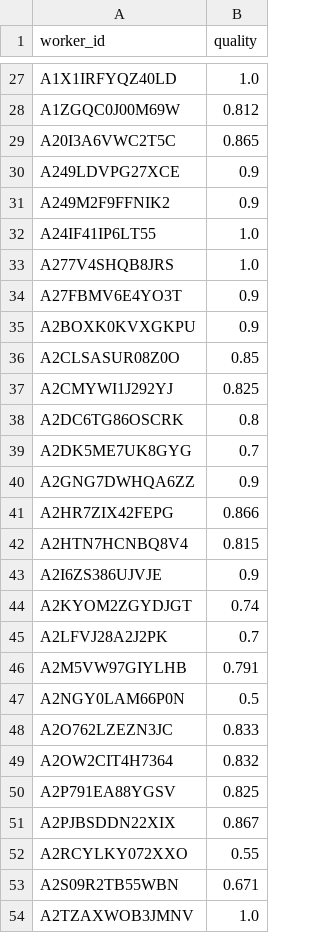
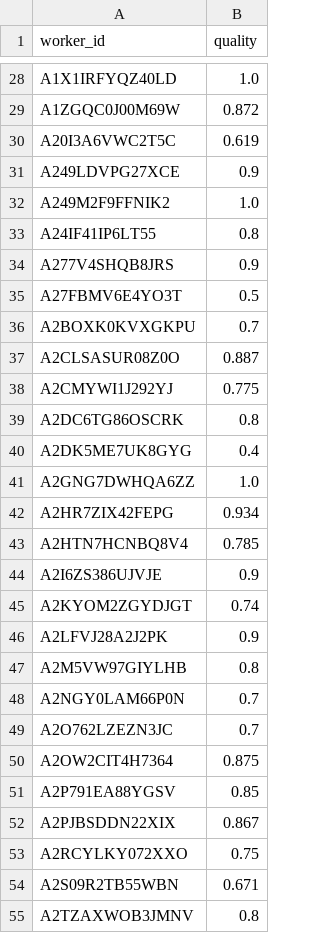
Before and after one commit to w-sheng/nets213-hw7, a CSV file: output2.csv, drawn as a sheet; only a part is shown, gaps mark what is left out; addresses are those after the commit; the diff covers the shown part only; the diff names each change by its address in the sheet, - before the commit and + after, or states it on an @@ line.

```diff
--- a/output2.csv
+++ b/output2.csv
-B29 (quality): 0.812
+B29 (quality): 0.872
-B30 (quality): 0.865
+B30 (quality): 0.619
-B32 (quality): 0.9
+B32 (quality): 1.0
-B33 (quality): 1.0
+B33 (quality): 0.8
-B34 (quality): 1.0
+B34 (quality): 0.9
-B35 (quality): 0.9
+B35 (quality): 0.5
-B36 (quality): 0.9
+B36 (quality): 0.7
-B37 (quality): 0.85
+B37 (quality): 0.887
-B38 (quality): 0.825
+B38 (quality): 0.775
-B40 (quality): 0.7
+B40 (quality): 0.4
-B41 (quality): 0.9
+B41 (quality): 1.0
-B42 (quality): 0.866
+B42 (quality): 0.934
-B43 (quality): 0.815
+B43 (quality): 0.785
-B46 (quality): 0.7
+B46 (quality): 0.9
-B47 (quality): 0.791
+B47 (quality): 0.8
-B48 (quality): 0.5
+B48 (quality): 0.7
-B49 (quality): 0.833
+B49 (quality): 0.7
-B50 (quality): 0.832
+B50 (quality): 0.875
-B51 (quality): 0.825
+B51 (quality): 0.85
-B53 (quality): 0.55
+B53 (quality): 0.75
-B55 (quality): 1.0
+B55 (quality): 0.8
```
Also changed, not shown: 1 added row and 79 edited cells elsewhere in this file, output3.csv, output4.csv, 2 other files.
